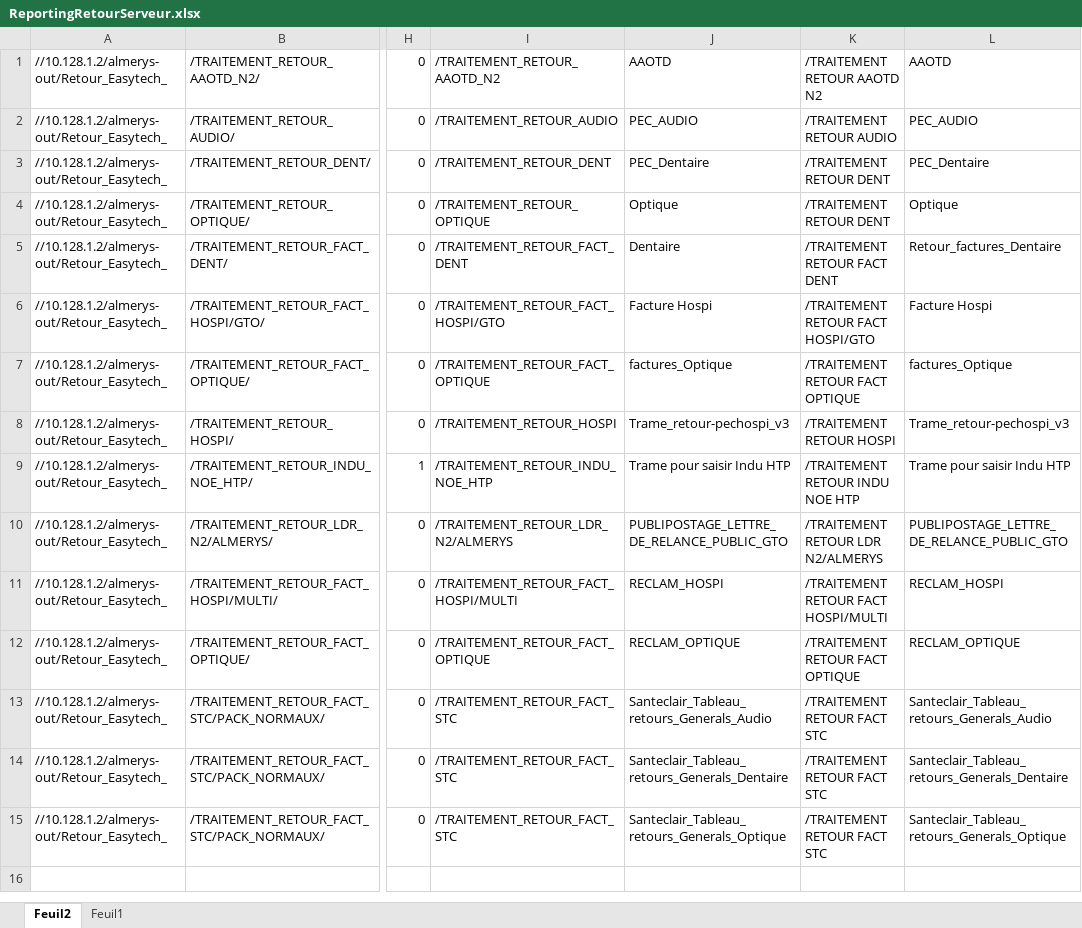
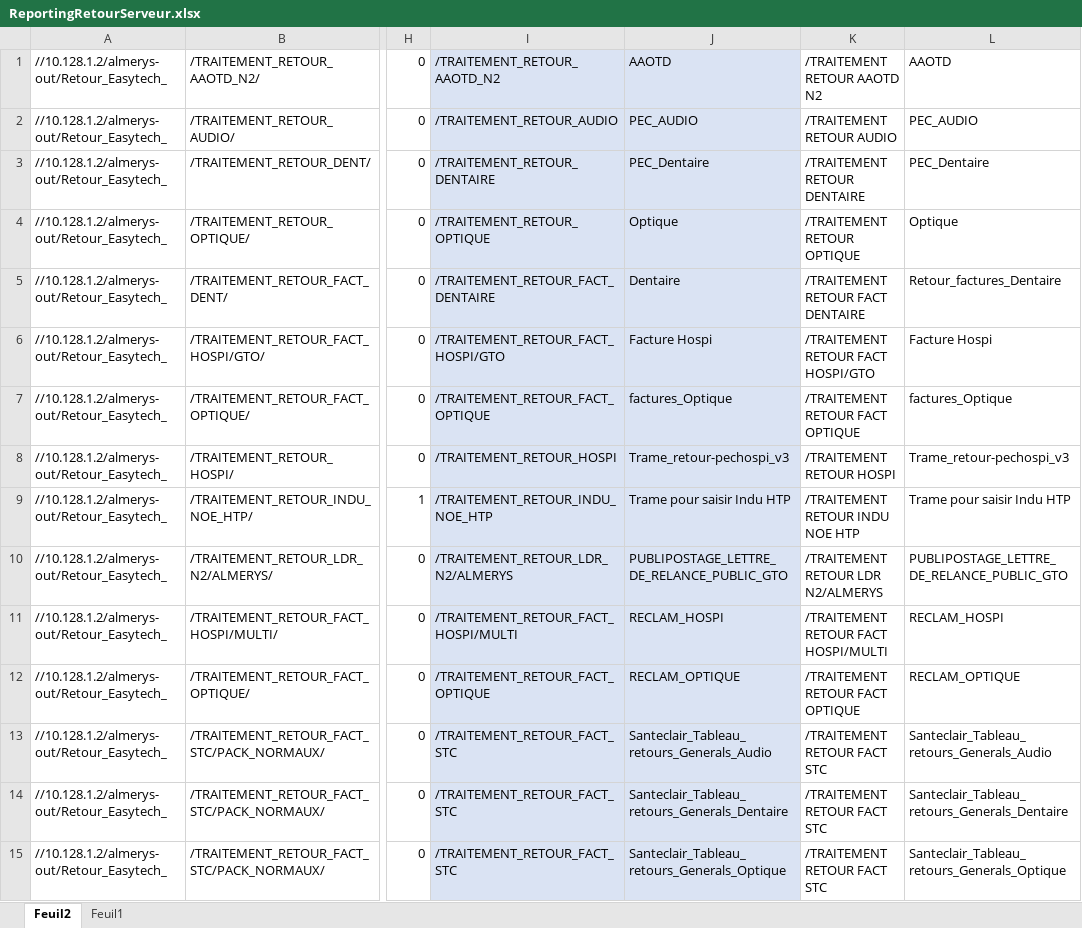
Before and after one commit to FelanaRakotoarijaona/Automatisation-reporting, an Excel workbook: ReportingRetourServeur.xlsx, sheet Feuil2, drawn as a sheet; only a part is shown, gaps mark what is left out; values as stored, in another font and other column widths than the file's, no borders; the diff names each change by its address in the sheet, - before the commit and + after, or states it on an @@ line.

Commit message:
'MAJ'

```diff
--- a/ReportingRetourServeur.xlsx (sheet Feuil2)
+++ b/ReportingRetourServeur.xlsx (sheet Feuil2)
-I1:J15 fill: none
+I1:J15 fill: #DAE3F3
-I3: /TRAITEMENT_RETOUR_DENT
+I3: /TRAITEMENT_RETOUR_DENTAIRE
-K3: /TRAITEMENT RETOUR DENT
+K3: /TRAITEMENT RETOUR DENTAIRE
-K4: /TRAITEMENT RETOUR DENT
+K4: /TRAITEMENT RETOUR OPTIQUE
-I5: /TRAITEMENT_RETOUR_FACT_DENT
+I5: /TRAITEMENT_RETOUR_FACT_DENTAIRE
-K5: /TRAITEMENT RETOUR FACT DENT
+K5: /TRAITEMENT RETOUR FACT DENTAIRE
```
Also changed, not shown: sheet Feuil1.
